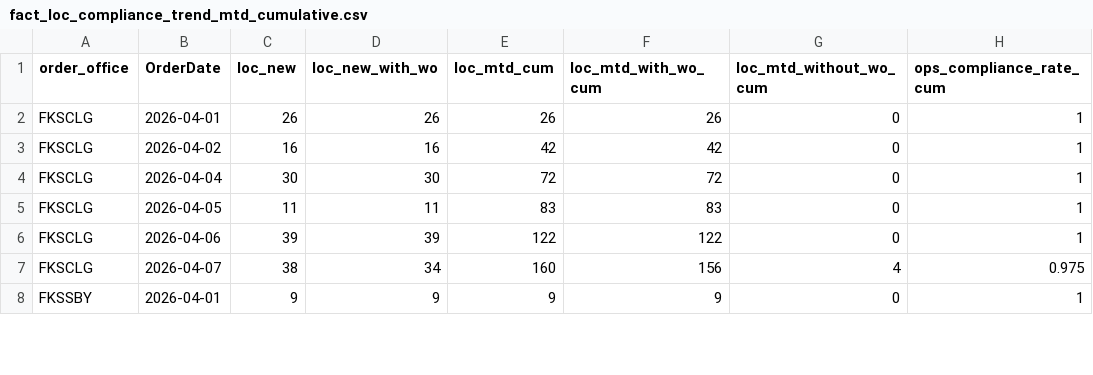
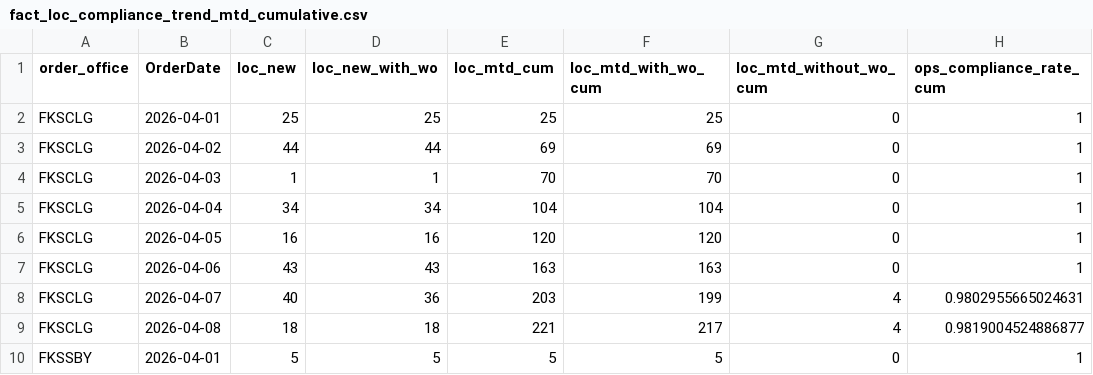
Before and after one commit to romanusdd-spec/ftu-visibility-app, a CSV file: data/ops/fact_loc_compliance_trend_mtd_cumulative.csv, drawn as a sheet; only a part is shown; the diff covers the shown part only.

```diff
--- a/data/ops/fact_loc_compliance_trend_mtd_cumulative.csv
+++ b/data/ops/fact_loc_compliance_trend_mtd_cumulative.csv
@@ -1,8 +1,10 @@
 order_office,OrderDate,loc_new,loc_new_with_wo,loc_mtd_cum,loc_mtd_with_wo_cum,loc_mtd_without_wo_cum,ops_compliance_rate_cum
-FKSCLG,2026-04-01,26,26,26,26,0,1
-FKSCLG,2026-04-02,16,16,42,42,0,1
-FKSCLG,2026-04-04,30,30,72,72,0,1
-FKSCLG,2026-04-05,11,11,83,83,0,1
-FKSCLG,2026-04-06,39,39,122,122,0,1
-FKSCLG,2026-04-07,38,34,160,156,4,0.975
-FKSSBY,2026-04-01,9,9,9,9,0,1
+FKSCLG,2026-04-01,25,25,25,25,0,1
+FKSCLG,2026-04-02,44,44,69,69,0,1
+FKSCLG,2026-04-03,1,1,70,70,0,1
+FKSCLG,2026-04-04,34,34,104,104,0,1
+FKSCLG,2026-04-05,16,16,120,120,0,1
+FKSCLG,2026-04-06,43,43,163,163,0,1
+FKSCLG,2026-04-07,40,36,203,199,4,0.9802955665024631
+FKSCLG,2026-04-08,18,18,221,217,4,0.9819004524886877
+FKSSBY,2026-04-01,5,5,5,5,0,1
```
Also changed, not shown: 1 added row and 10 edited cells elsewhere in this file, bundle_manifest.csv, data/commercial/fact_wo_submission_daily.csv, 9 other files.
